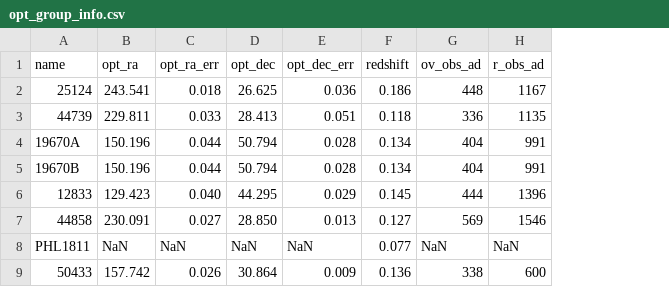
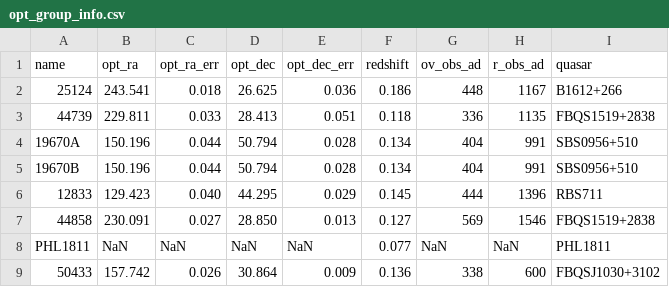
Before and after one commit to DavidT3/OVI_groups, a CSV file: sample_files/opt_group_info.csv, drawn as a sheet; the diff names each change by its address in the sheet, - before the commit and + after, or states it on an @@ line.

Commit message:
Added quasar name to opt info file

```diff
--- a/sample_files/opt_group_info.csv
+++ b/sample_files/opt_group_info.csv
+column I (quasar), rows 2-9: B1612+266 | FBQS1519+2838 | SBS0956+510 | SBS0956+510 | RBS711 | FBQS1519+2838 | PHL1811 | FBQSJ1030+3102
```
